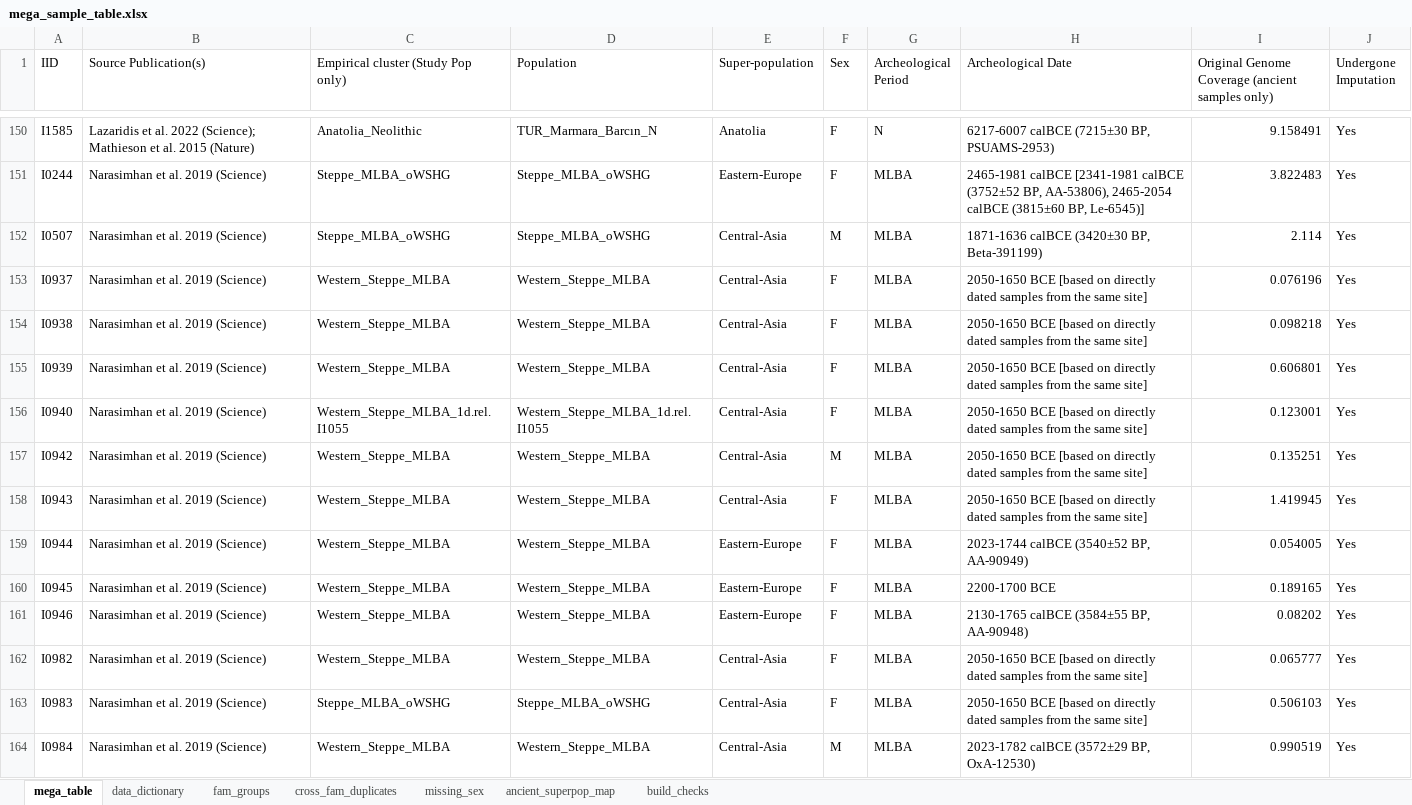
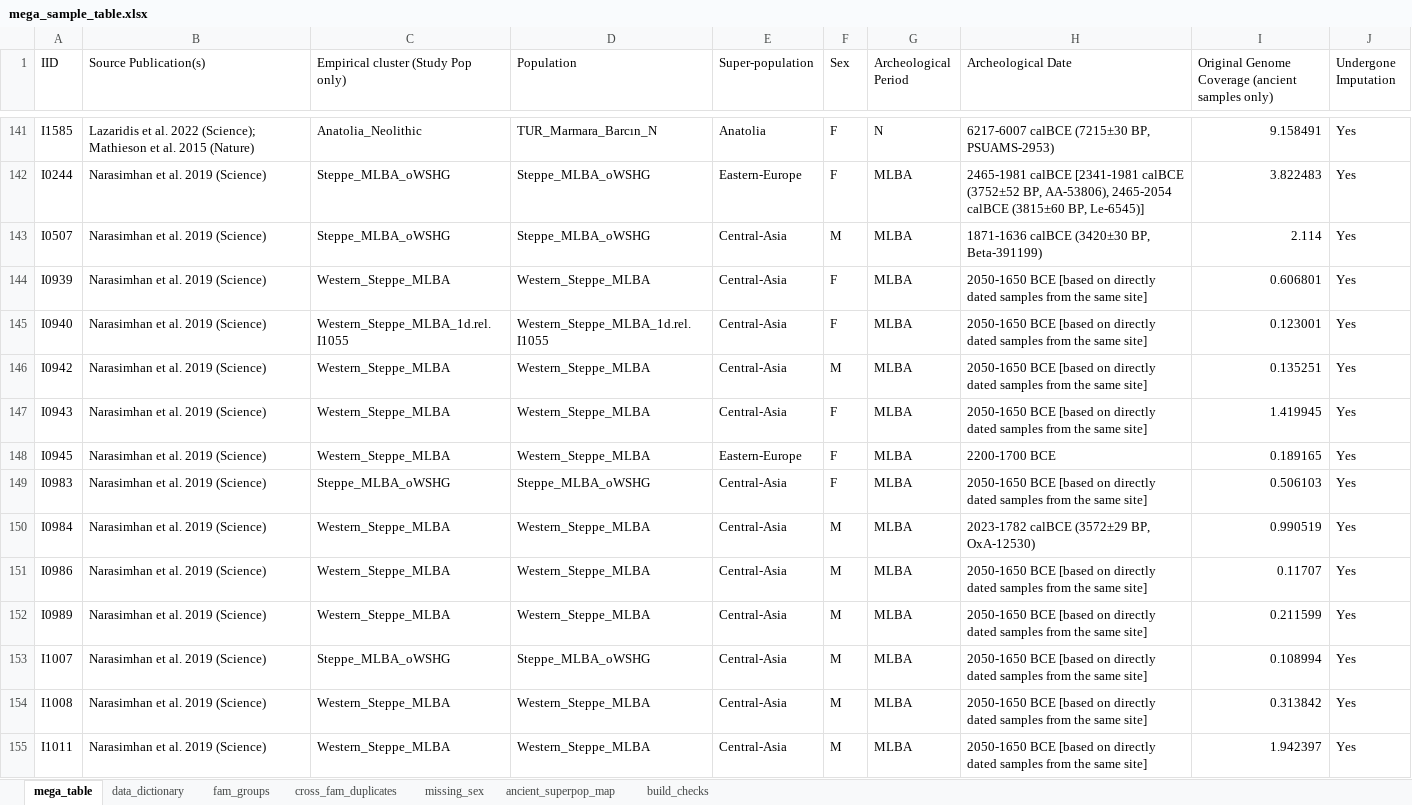
Before and after one commit to nadamels/iran_popgen, an Excel workbook: metadata/mega_sample_table.xlsx, sheet mega_table, drawn as a sheet; only a part is shown, gaps mark what is left out; the shorter side is filled out with more unchanged rows; values as stored, in another font and other column widths than the file's, no borders; removed rows and columns are numbered as before the commit, all else as after; the diff covers the shown part only; the diff names each change by its address in the sheet, - before the commit and + after, or states it on an @@ line.

Commit message:
Restrict mega table to the 5,348 IIDs of all_anc_mod.run3.fam

```diff
--- a/metadata/mega_sample_table.xlsx (sheet mega_table)
+++ b/metadata/mega_sample_table.xlsx (sheet mega_table)
-row 153: I0937 | Narasimhan et al. 2019 (Science) | Western_Steppe_MLBA | Western_Steppe_MLBA | Central-Asia | F | MLBA | 2050-1650 BCE [based on directly dated samples from the same site] | 0.076196 | Yes
-row 154: I0938 | Narasimhan et al. 2019 (Science) | Western_Steppe_MLBA | Western_Steppe_MLBA | Central-Asia | F | MLBA | 2050-1650 BCE [based on directly dated samples from the same site] | 0.098218 | Yes
-row 159: I0944 | Narasimhan et al. 2019 (Science) | Western_Steppe_MLBA | Western_Steppe_MLBA | Eastern-Europe | F | MLBA | 2023-1744 calBCE (3540±52 BP, AA-90949) | 0.054005 | Yes
-row 161: I0946 | Narasimhan et al. 2019 (Science) | Western_Steppe_MLBA | Western_Steppe_MLBA | Eastern-Europe | F | MLBA | 2130-1765 calBCE (3584±55 BP, AA-90948) | 0.08202 | Yes
-row 162: I0982 | Narasimhan et al. 2019 (Science) | Western_Steppe_MLBA | Western_Steppe_MLBA | Central-Asia | F | MLBA | 2050-1650 BCE [based on directly dated samples from the same site] | 0.065777 | Yes
```
Also changed, not shown: 19 added rows and 139 removed rows elsewhere in this sheet, sheet missing_sex, sheet build_checks, sheet fam_groups, sheet data_dictionary, 4 other files.
